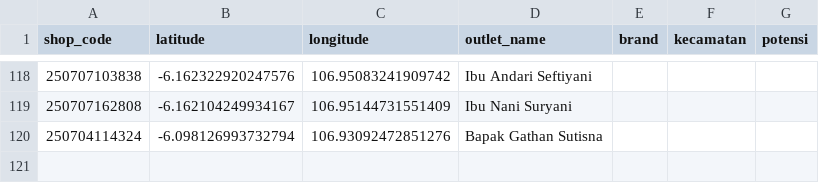
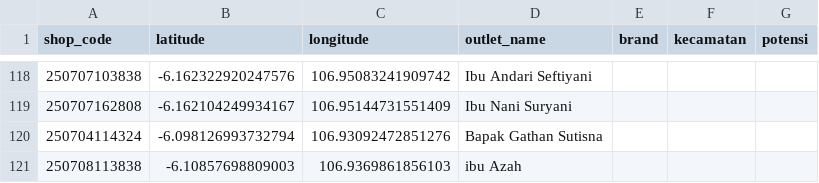
Before and after one commit to AlimanIrawan/indonesia-map-feishu-integration, a CSV file: public/markers.csv, drawn as a sheet; only a part is shown, gaps mark what is left out; the diff names each change by its address in the sheet, - before the commit and + after, or states it on an @@ line.

```diff
--- a/public/markers.csv
+++ b/public/markers.csv
+row 121: 250708113838 | -6.10857698809003 | 106.9369861856103 | ibu Azah
```
